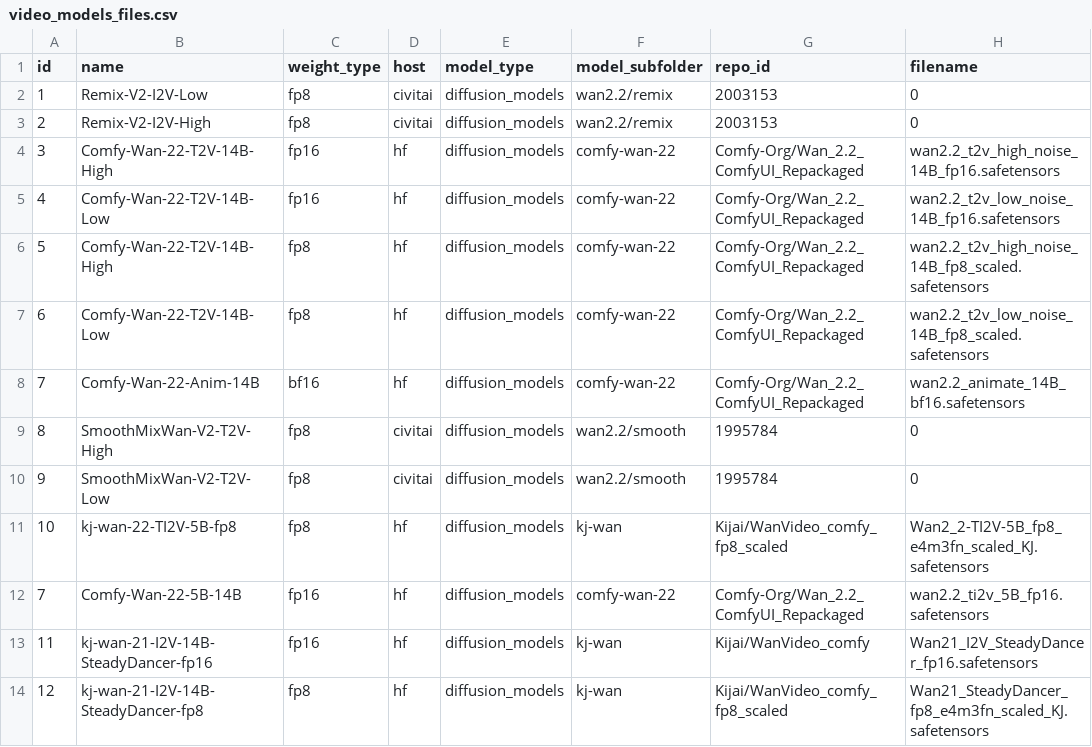
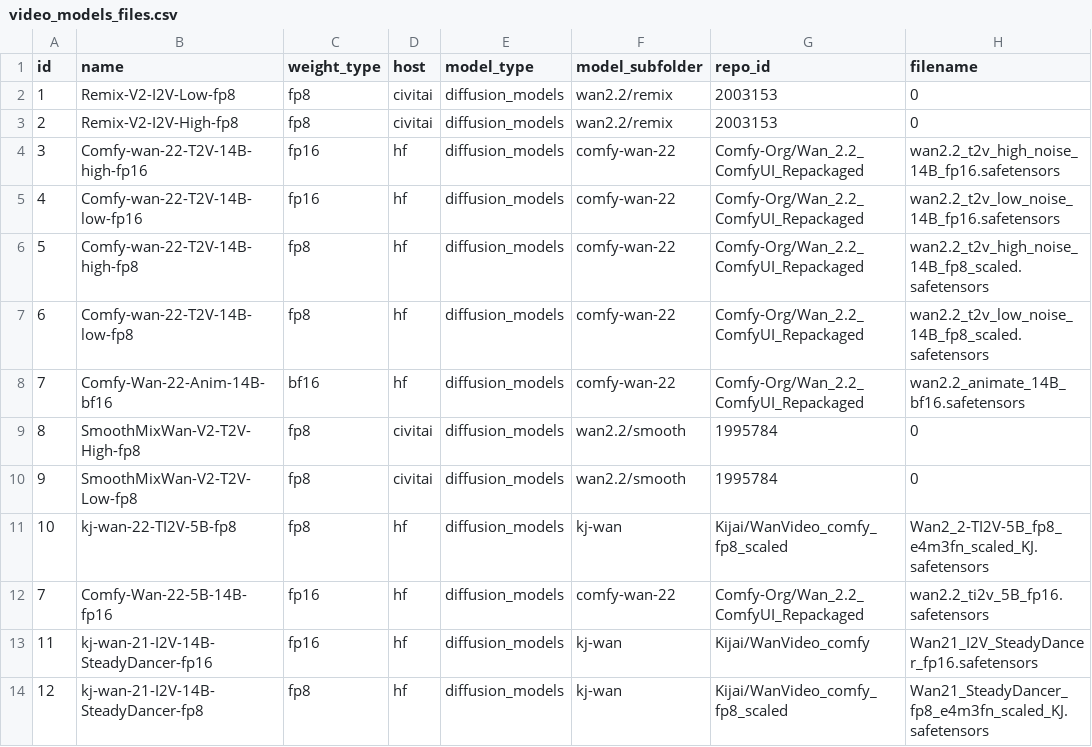
Before and after one commit to nobandegani/comfyui_ino_nodes, a CSV file: data/files/video_models_files.csv, drawn as a sheet; only a part is shown; the diff names each change by its address in the sheet, - before the commit and + after, or states it on an @@ line.

Commit message:
Update video_models_files.csv

```diff
--- a/data/files/video_models_files.csv
+++ b/data/files/video_models_files.csv
-B2 (name): Remix-V2-I2V-Low
+B2 (name): Remix-V2-I2V-Low-fp8
-B3 (name): Remix-V2-I2V-High
+B3 (name): Remix-V2-I2V-High-fp8
-B4 (name): Comfy-Wan-22-T2V-14B-High
+B4 (name): Comfy-wan-22-T2V-14B-high-fp16
-B5 (name): Comfy-Wan-22-T2V-14B-Low
+B5 (name): Comfy-wan-22-T2V-14B-low-fp16
-B6 (name): Comfy-Wan-22-T2V-14B-High
+B6 (name): Comfy-wan-22-T2V-14B-high-fp8
-B7 (name): Comfy-Wan-22-T2V-14B-Low
+B7 (name): Comfy-wan-22-T2V-14B-low-fp8
-B8 (name): Comfy-Wan-22-Anim-14B
+B8 (name): Comfy-Wan-22-Anim-14B-bf16
-B9 (name): SmoothMixWan-V2-T2V-High
+B9 (name): SmoothMixWan-V2-T2V-High-fp8
-B10 (name): SmoothMixWan-V2-T2V-Low
+B10 (name): SmoothMixWan-V2-T2V-Low-fp8
-B12 (name): Comfy-Wan-22-5B-14B
+B12 (name): Comfy-Wan-22-5B-14B-fp16
```
